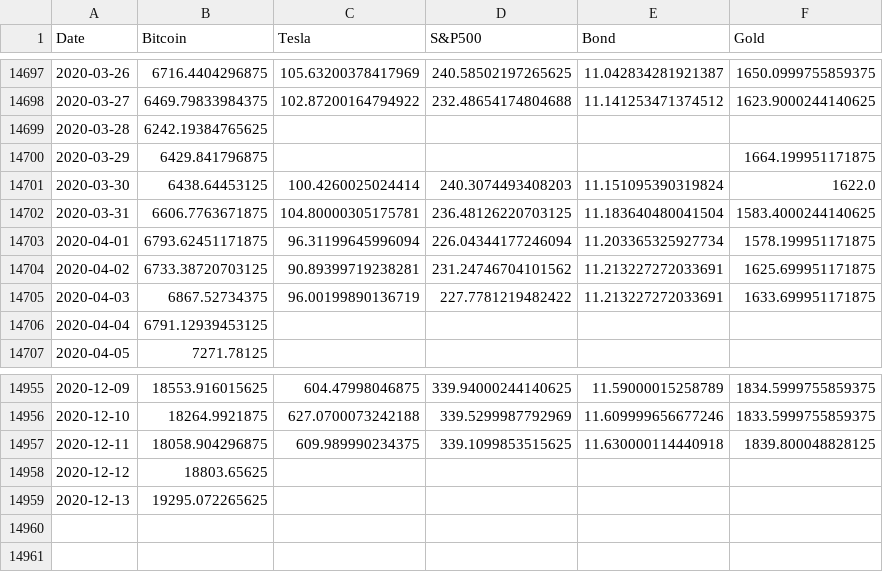
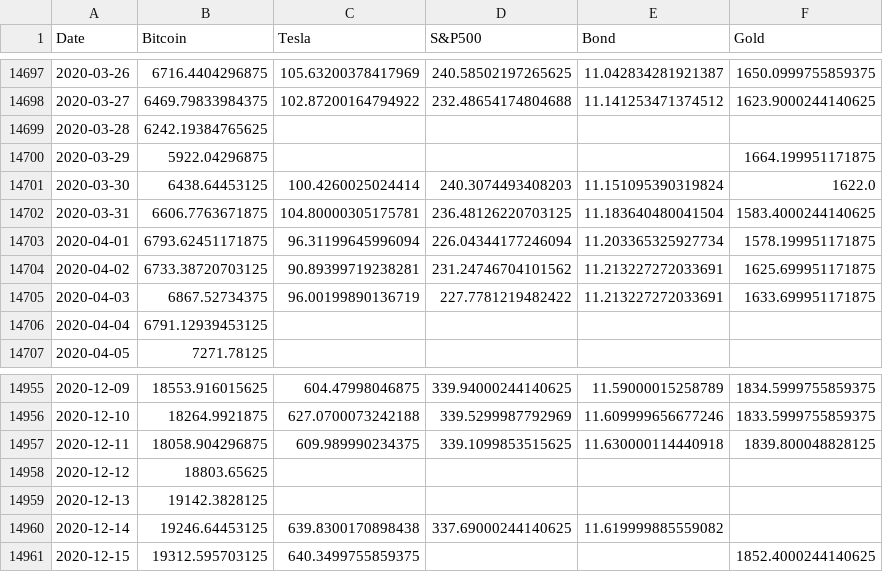
Before and after one commit to woodychang0611/drl_portfolio, a CSV file: data/investments_data.csv (was investments_data.csv), drawn as a sheet; only a part is shown, gaps mark what is left out.

```diff
--- a/investments_data.csv
+++ b/data/investments_data.csv
@@ -14699,3 +14699,3 @@ Date,Bitcoin,Tesla,S&P500,Bond,Gold
 2020-03-28,6242.19384765625,,,,
-2020-03-29,6429.841796875,,,,1664.199951171875
+2020-03-29,5922.04296875,,,,1664.199951171875
 2020-03-30,6438.64453125,100.4260025024414,240.3074493408203,11.151095390319824,1622.0
@@ -14958,2 +14958,4 @@ Date,Bitcoin,Tesla,S&P500,Bond,Gold
 2020-12-12,18803.65625,,,,
-2020-12-13,19295.072265625,,,,
+2020-12-13,19142.3828125,,,,
+2020-12-14,19246.64453125,639.8300170898438,337.69000244140625,11.619999885559082,
+2020-12-15,19312.595703125,640.3499755859375,,,1852.4000244140625
```
Also changed, not shown: 4 other files.
